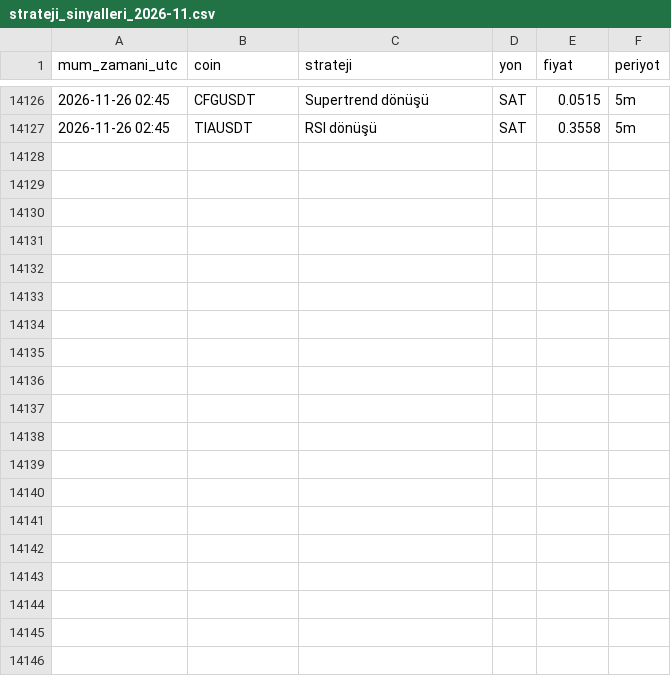
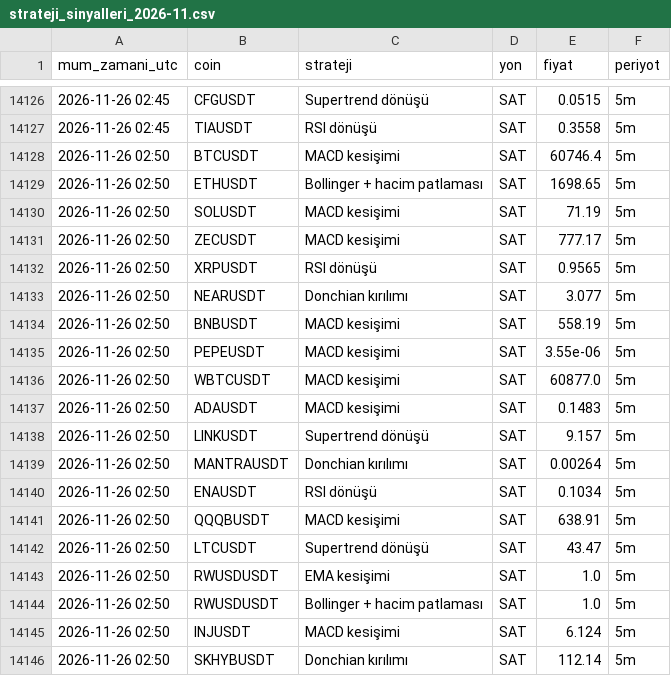
Before and after one commit to yumrukayayunusemre-creator/kripto-sinyal, a CSV file: kayitlar/strateji_sinyalleri_2026-11.csv, drawn as a sheet; only a part is shown, gaps mark what is left out; the diff covers the shown part only; the diff names each change by its address in the sheet, - before the commit and + after, or states it on an @@ line.

Commit message:
sinyal kaydı 2026-11-26 02:55 [skip ci]

```diff
--- a/kayitlar/strateji_sinyalleri_2026-11.csv
+++ b/kayitlar/strateji_sinyalleri_2026-11.csv
+row 14128: 2026-11-26 02:50 | BTCUSDT | MACD kesişimi | SAT | 60746.4 | 5m
+row 14129: 2026-11-26 02:50 | ETHUSDT | Bollinger + hacim patlaması | SAT | 1698.65 | 5m
+row 14130: 2026-11-26 02:50 | SOLUSDT | MACD kesişimi | SAT | 71.19 | 5m
+row 14131: 2026-11-26 02:50 | ZECUSDT | MACD kesişimi | SAT | 777.17 | 5m
+row 14132: 2026-11-26 02:50 | XRPUSDT | RSI dönüşü | SAT | 0.9565 | 5m
+row 14133: 2026-11-26 02:50 | NEARUSDT | Donchian kırılımı | SAT | 3.077 | 5m
+row 14134: 2026-11-26 02:50 | BNBUSDT | MACD kesişimi | SAT | 558.19 | 5m
+row 14135: 2026-11-26 02:50 | PEPEUSDT | MACD kesişimi | SAT | 3.55e-06 | 5m
+row 14136: 2026-11-26 02:50 | WBTCUSDT | MACD kesişimi | SAT | 60877.0 | 5m
+row 14137: 2026-11-26 02:50 | ADAUSDT | MACD kesişimi | SAT | 0.1483 | 5m
+row 14138: 2026-11-26 02:50 | LINKUSDT | Supertrend dönüşü | SAT | 9.157 | 5m
+row 14139: 2026-11-26 02:50 | MANTRAUSDT | Donchian kırılımı | SAT | 0.00264 | 5m
+row 14140: 2026-11-26 02:50 | ENAUSDT | RSI dönüşü | SAT | 0.1034 | 5m
+row 14141: 2026-11-26 02:50 | QQQBUSDT | MACD kesişimi | SAT | 638.91 | 5m
+row 14142: 2026-11-26 02:50 | LTCUSDT | Supertrend dönüşü | SAT | 43.47 | 5m
+row 14143: 2026-11-26 02:50 | RWUSDUSDT | EMA kesişimi | SAT | 1.0 | 5m
+row 14144: 2026-11-26 02:50 | RWUSDUSDT | Bollinger + hacim patlaması | SAT | 1.0 | 5m
+row 14145: 2026-11-26 02:50 | INJUSDT | MACD kesişimi | SAT | 6.124 | 5m
+row 14146: 2026-11-26 02:50 | SKHYBUSDT | Donchian kırılımı | SAT | 112.14 | 5m
```
Also changed, not shown: 14 added rows elsewhere in this file, 1 other file.
